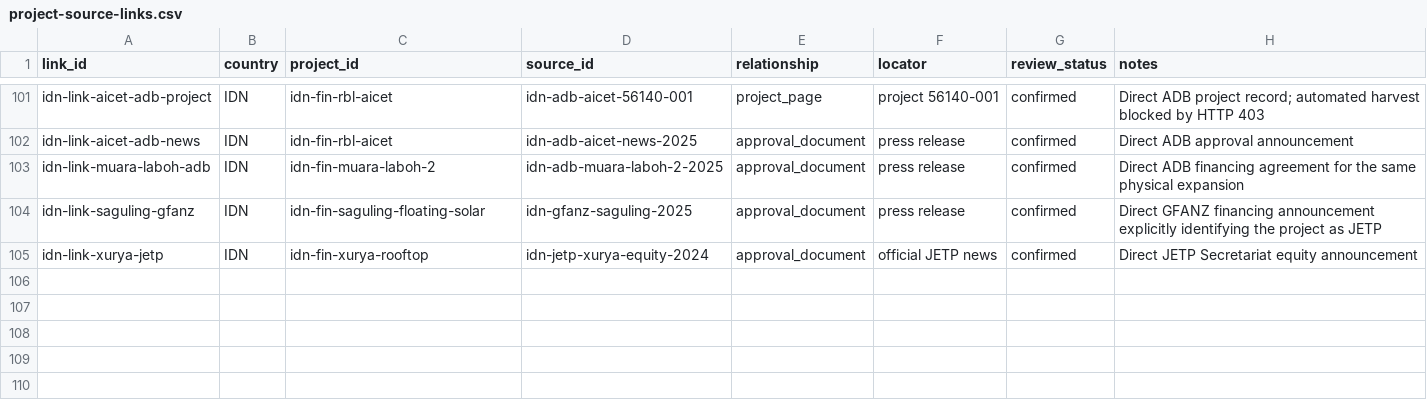
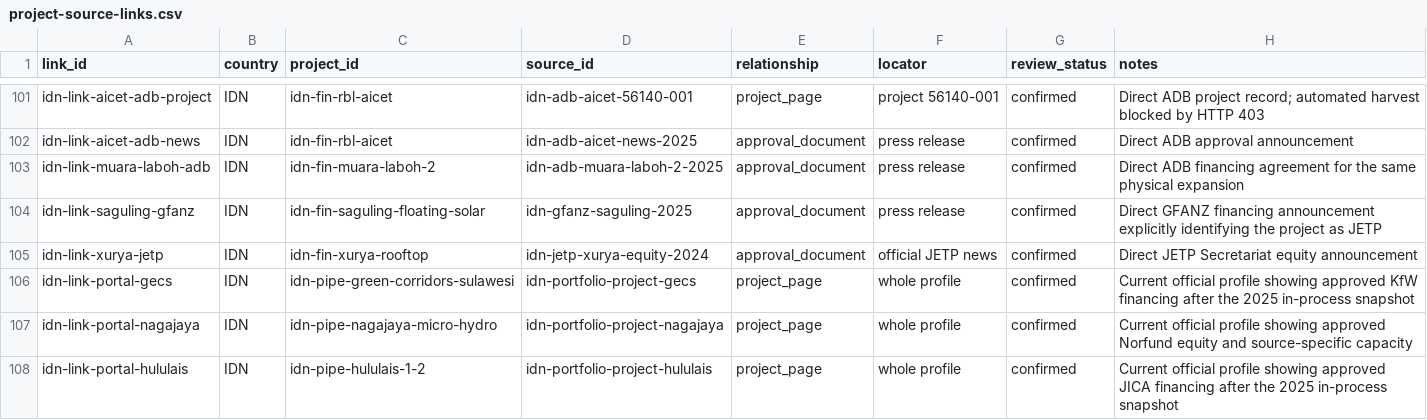
Before and after one commit to MinhHaDuong/climate-finance-het, a CSV file: data/jetp/project-source-links.csv, drawn as a sheet; only a part is shown, gaps mark what is left out.

Commit message:
data: track three Indonesia pipeline approvals

```diff
--- a/data/jetp/project-source-links.csv
+++ b/data/jetp/project-source-links.csv
@@ -105 +105,4 @@ idn-link-saguling-gfanz,IDN,idn-fin-saguling-floating-solar,idn-gfanz-saguling-2
 idn-link-xurya-jetp,IDN,idn-fin-xurya-rooftop,idn-jetp-xurya-equity-2024,approval_document,official JETP news,confirmed,Direct JETP Secretariat equity announcement
+idn-link-portal-gecs,IDN,idn-pipe-green-corridors-sulawesi,idn-portfolio-project-gecs,project_page,whole profile,confirmed,Current official profile showing approved KfW financing after the 2025 in-process snapshot
+idn-link-portal-nagajaya,IDN,idn-pipe-nagajaya-micro-hydro,idn-portfolio-project-nagajaya,project_page,whole profile,confirmed,Current official profile showing approved Norfund equity and source-specific capacity
+idn-link-portal-hululais,IDN,idn-pipe-hululais-1-2,idn-portfolio-project-hululais,project_page,whole profile,confirmed,Current official profile showing approved JICA financing after the 2025 in-process snapshot
```
